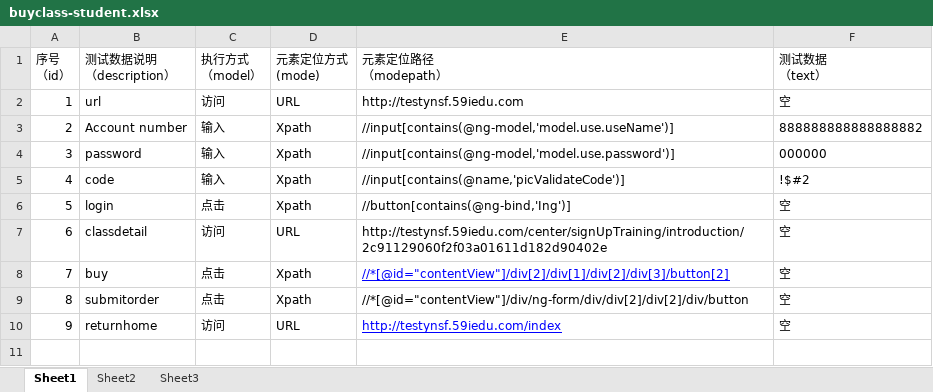
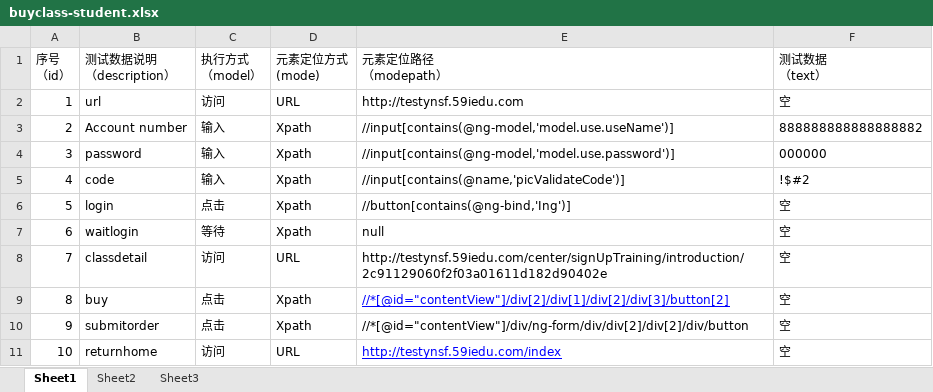
Before and after one commit to wuzhengbiao/AutoTest6.0SYS-product, an Excel workbook: TestList/buyclass-student.xlsx, sheet Sheet1, drawn as a sheet; values as stored, in another font and other column widths than the file's, no borders; addresses are those after the commit; the diff names each change by its address in the sheet, - before the commit and + after, or states it on an @@ line.

```diff
--- a/TestList/buyclass-student.xlsx (sheet Sheet1)
+++ b/TestList/buyclass-student.xlsx (sheet Sheet1)
+row 7: 6 | waitlogin | 等待 | Xpath | null | 空
@@ column A (序号 （id）) renumbered from row 8 down @@
```
Also changed, not shown: TestList/6.0SCstudyexam.xlsx, TestList/7.0FujianConstructionStudy.xlsx, 52 other files.
